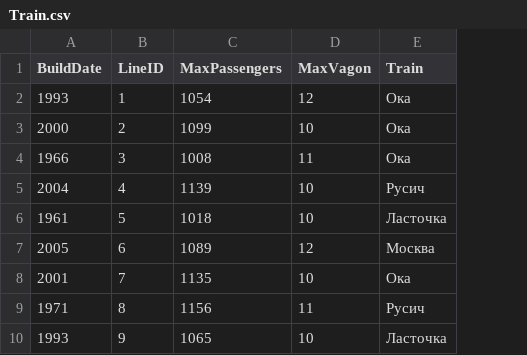
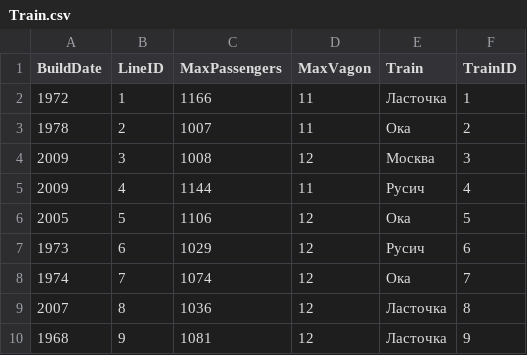
Before and after one commit to tonitruif/Database, a CSV file: lab1/Train.csv, drawn as a sheet; only a part is shown; the diff covers the shown part only; the diff names each change by its address in the sheet, - before the commit and + after, or states it on an @@ line.

```diff
--- a/lab1/Train.csv
+++ b/lab1/Train.csv
+column F (TrainID), rows 2-10: 1 | 2 | 3 | 4 | 5 | 6 | 7 | 8 | 9
-A2 (BuildDate): 1993
+A2 (BuildDate): 1972
-C2 (MaxPassengers): 1054
+C2 (MaxPassengers): 1166
-D2 (MaxVagon): 12
+D2 (MaxVagon): 11
-E2 (Train): Ока
+E2 (Train): Ласточка
-A3 (BuildDate): 2000
+A3 (BuildDate): 1978
-C3 (MaxPassengers): 1099
+C3 (MaxPassengers): 1007
-D3 (MaxVagon): 10
+D3 (MaxVagon): 11
-A4 (BuildDate): 1966
+A4 (BuildDate): 2009
-D4 (MaxVagon): 11
+D4 (MaxVagon): 12
-E4 (Train): Ока
+E4 (Train): Москва
-A5 (BuildDate): 2004
+A5 (BuildDate): 2009
-C5 (MaxPassengers): 1139
+C5 (MaxPassengers): 1144
-D5 (MaxVagon): 10
+D5 (MaxVagon): 11
-A6 (BuildDate): 1961
+A6 (BuildDate): 2005
-C6 (MaxPassengers): 1018
+C6 (MaxPassengers): 1106
-D6 (MaxVagon): 10
+D6 (MaxVagon): 12
-E6 (Train): Ласточка
+E6 (Train): Ока
-A7 (BuildDate): 2005
+A7 (BuildDate): 1973
-C7 (MaxPassengers): 1089
+C7 (MaxPassengers): 1029
-E7 (Train): Москва
+E7 (Train): Русич
-A8 (BuildDate): 2001
+A8 (BuildDate): 1974
-C8 (MaxPassengers): 1135
+C8 (MaxPassengers): 1074
-D8 (MaxVagon): 10
+D8 (MaxVagon): 12
-A9 (BuildDate): 1971
+A9 (BuildDate): 2007
-C9 (MaxPassengers): 1156
+C9 (MaxPassengers): 1036
-D9 (MaxVagon): 11
+D9 (MaxVagon): 12
-E9 (Train): Русич
+E9 (Train): Ласточка
-A10 (BuildDate): 1993
+A10 (BuildDate): 1968
-C10 (MaxPassengers): 1065
+C10 (MaxPassengers): 1081
-D10 (MaxVagon): 10
+D10 (MaxVagon): 12
```
Also changed, not shown: 26 edited cells elsewhere in this file, lab1/lines.csv, 7 other files.
